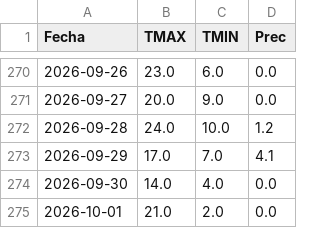
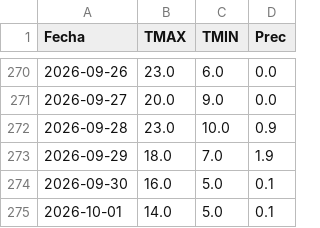
Before and after one commit to PREDWEEM/larti_digitaltween, a CSV file: data/meteo_falcon_pronosticos_archivados_2026.csv, drawn as a sheet; only a part is shown, gaps mark what is left out.

```diff
--- a/data/meteo_falcon_pronosticos_archivados_2026.csv
+++ b/data/meteo_falcon_pronosticos_archivados_2026.csv
@@ -271,5 +271,5 @@ Fecha,TMAX,TMIN,Prec
 2026-09-27,20.0,9.0,0.0
-2026-09-28,24.0,10.0,1.2
-2026-09-29,17.0,7.0,4.1
-2026-09-30,14.0,4.0,0.0
-2026-10-01,21.0,2.0,0.0
+2026-09-28,23.0,10.0,0.9
+2026-09-29,18.0,7.0,1.9
+2026-09-30,16.0,5.0,0.1
+2026-10-01,14.0,5.0,0.1
```
Also changed, not shown: meteo_daily.csv, 2 other files.
